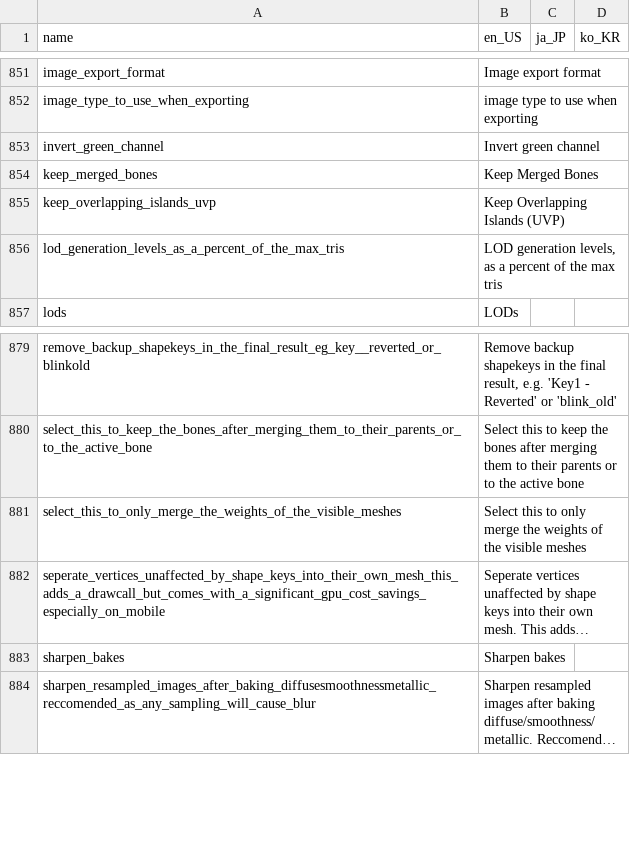
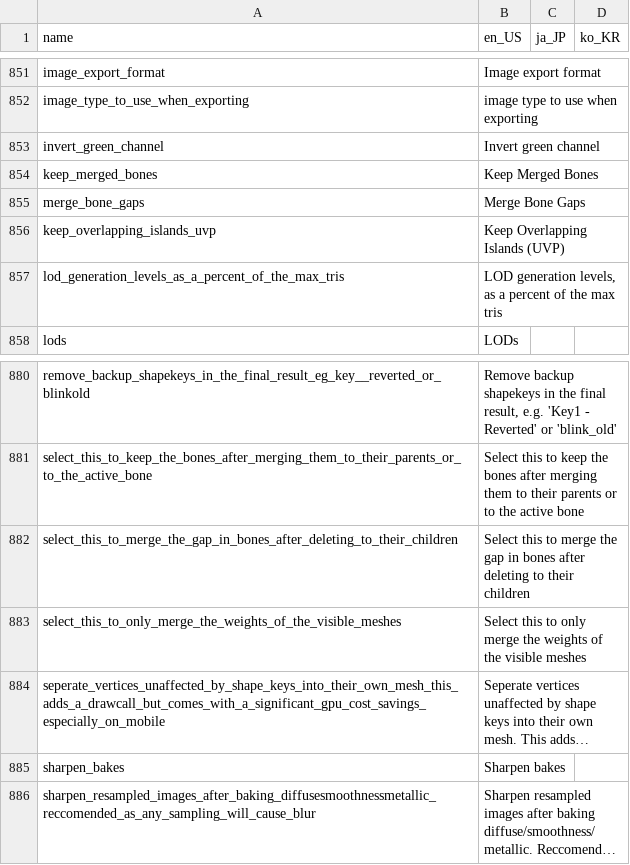
Before and after one commit to absolute-quantum/cats-blender-plugin, a CSV file: resources/translations.csv, drawn as a sheet; only a part is shown, gaps mark what is left out; long unchanged cells end in …; the diff names each change by its address in the sheet, - before the commit and + after, or states it on an @@ line.

Commit message:
Added Merge Gaps to Merge bones
Merges gaps between parent and child when merging bones. Useful for large scale deleting of twist bones for some games like Neos

```diff
--- a/resources/translations.csv
+++ b/resources/translations.csv
+row 855: merge_bone_gaps | Merge Bone Gaps
+row 882: select_this_to_merge_the_gap_in_bones_after_deleting_to_their_children | Select this to merge the gap in bones after deleting to their children
```
Also changed, not shown: 3 other files.
